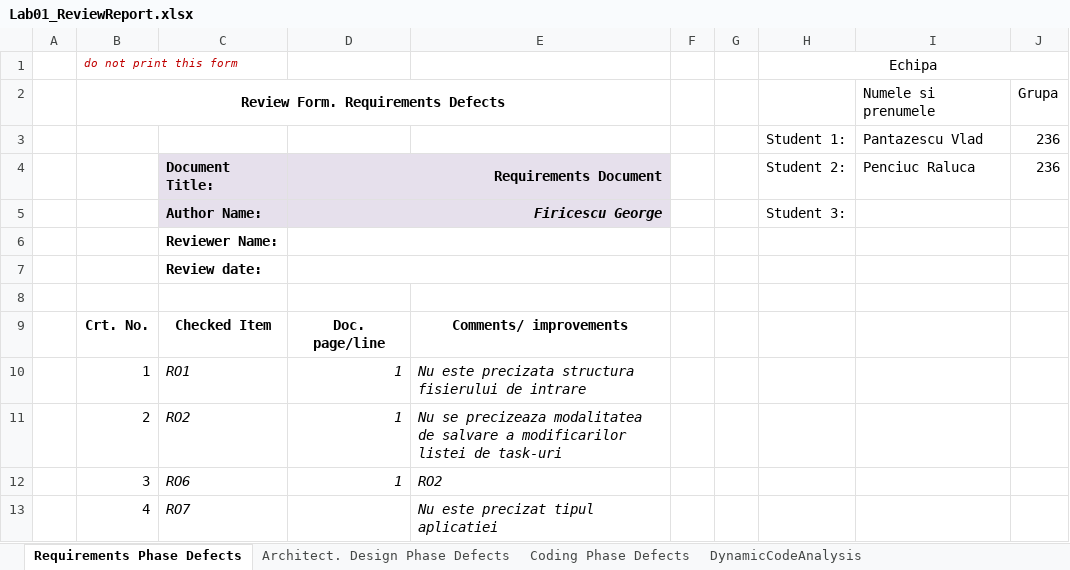
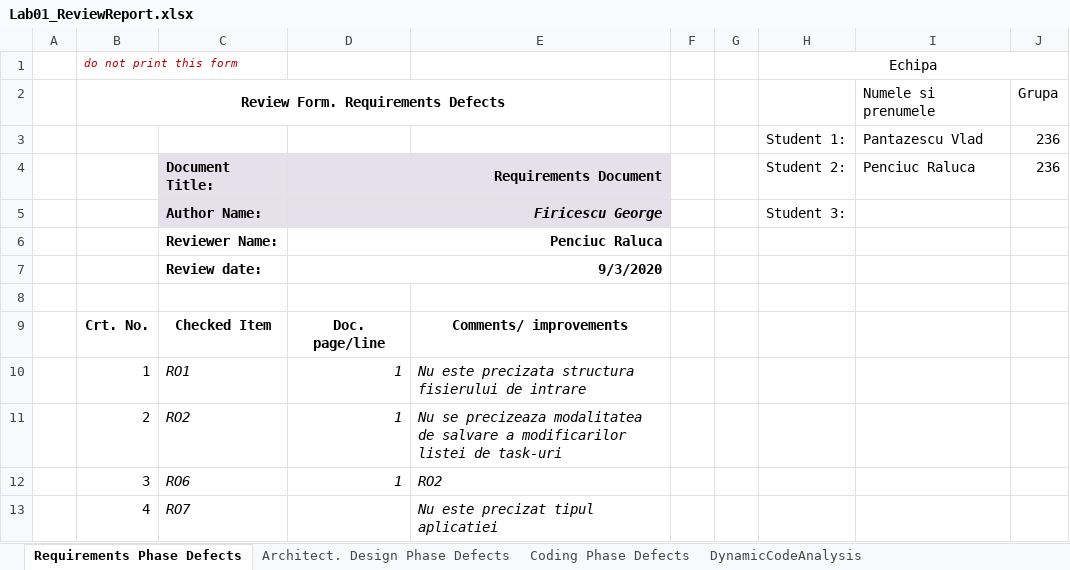
Before and after one commit to pantazescuvlad/vvss, an Excel workbook: Docs/Lab01/Lab01_ReviewReport.xlsx, sheet Requirements Phase Defects, drawn as a sheet; only a part is shown; values as stored, in another font and other column widths than the file's, no borders; the diff names each change by its address in the sheet, - before the commit and + after, or states it on an @@ line.

```diff
--- a/Docs/Lab01/Lab01_ReviewReport.xlsx (sheet Requirements Phase Defects)
+++ b/Docs/Lab01/Lab01_ReviewReport.xlsx (sheet Requirements Phase Defects)
-D6: (empty)
+D6: Penciuc Raluca
-D7: (empty)
+D7: 9/3/2020
```
Also changed, not shown: 1 other file.
